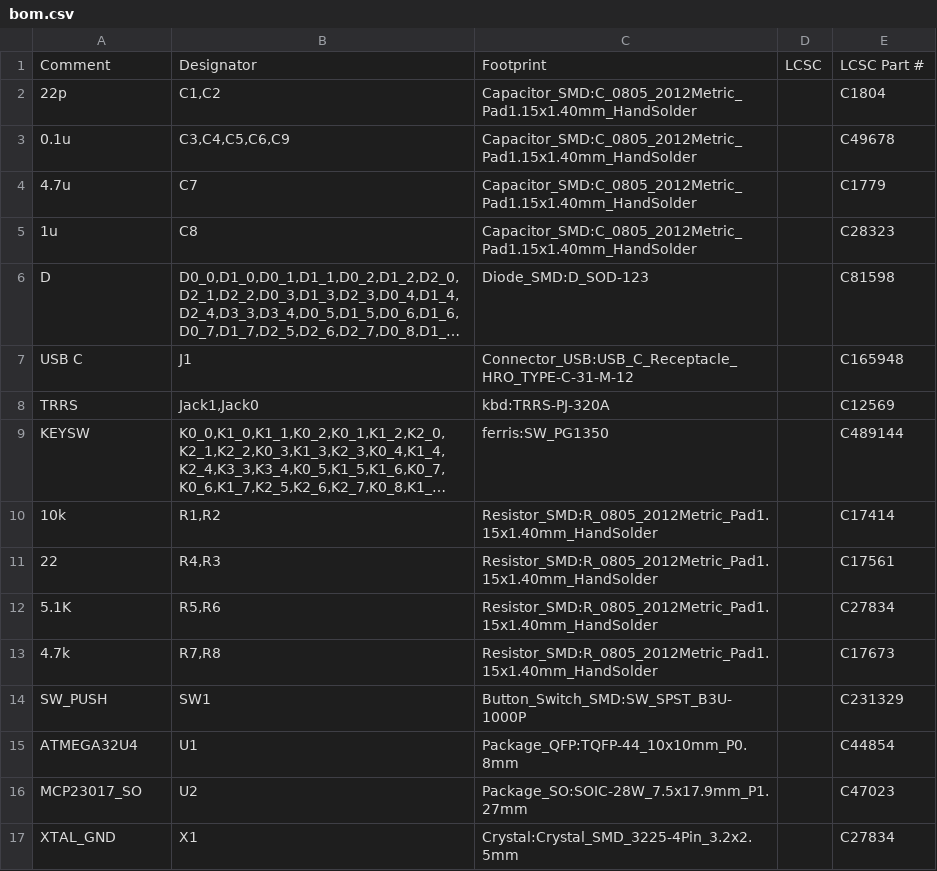
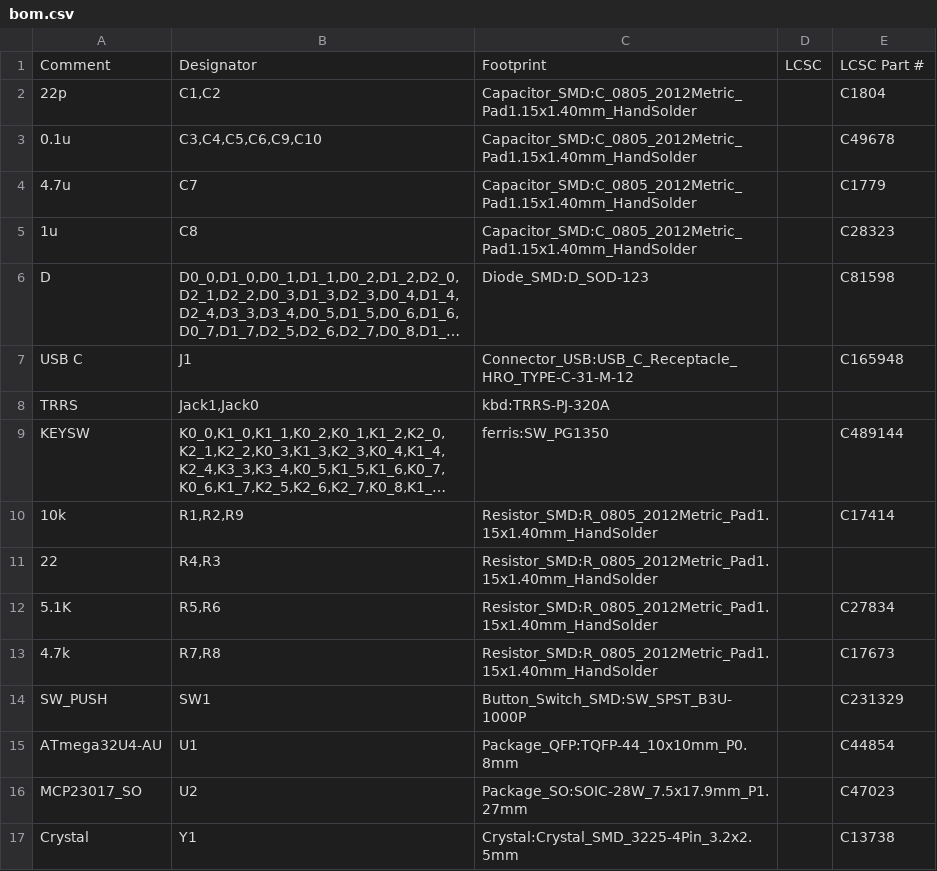
Before and after one commit to pierrechevalier83/ferris, a CSV file: bom.csv, drawn as a sheet; long unchanged cells end in …; removed rows and columns are numbered as before the commit, all else as after; the diff names each change by its address in the sheet, - before the commit and + after, or states it on an @@ line.

```diff
--- a/bom.csv
+++ b/bom.csv
-B3: C3,C4,C5,C6,C9
+B3: C3,C4,C5,C6,C9,C10
-E8: C12569
+E8: (empty)
-B10: R1,R2
+B10: R1,R2,R9
-E11: C17561
+E11: (empty)
-A15: ATMEGA32U4
+A15: ATmega32U4-AU
-row 17: XTAL_GND | X1 | Crystal:Crystal_SMD_3225-4Pin_3.2x2.5mm |  | C27834
+row 17: Crystal | Y1 | Crystal:Crystal_SMD_3225-4Pin_3.2x2.5mm |  | C13738
```
Also changed, not shown: cpl.csv.
